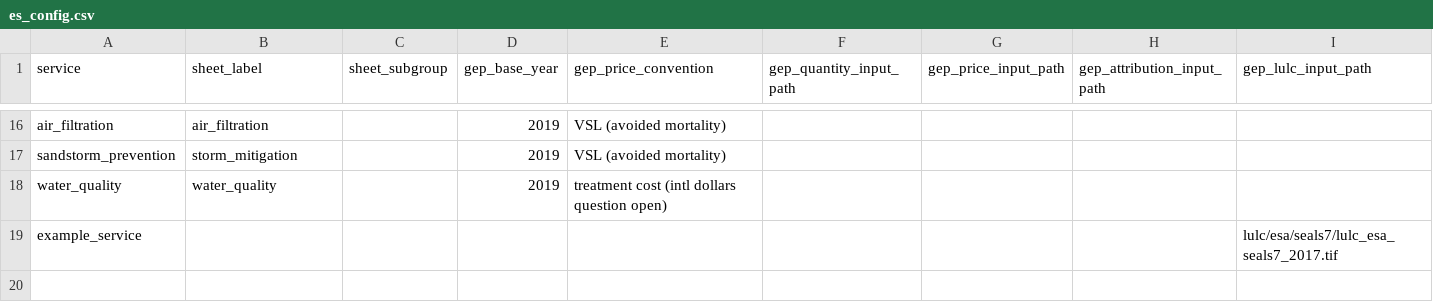
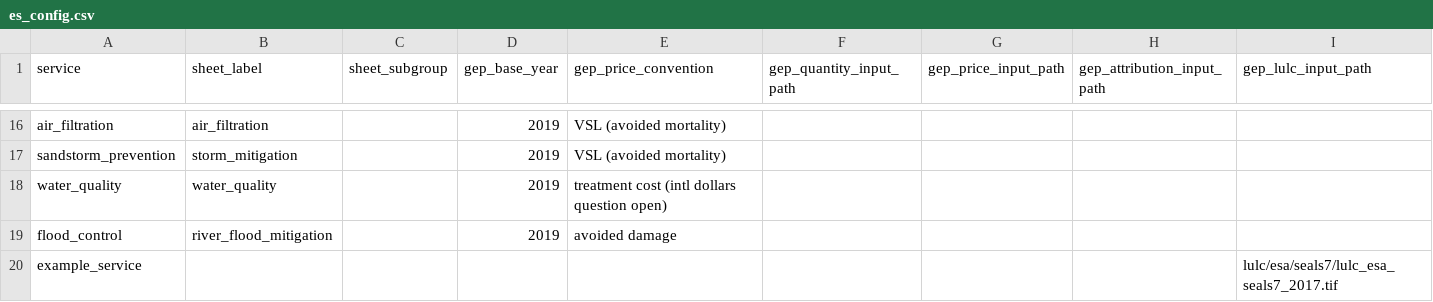
Before and after one commit to NatCapTEEMs/global_invest_dev, a CSV file: global_invest/input_template/es_config.csv, drawn as a sheet; only a part is shown, gaps mark what is left out; rows hold the shown columns only; the diff names each change by its address in the sheet, - before the commit and + after, or states it on an @@ line.

```diff
--- a/global_invest/input_template/es_config.csv
+++ b/global_invest/input_template/es_config.csv
+row 19: flood_control | river_flood_mitigation |  | 2019 | avoided damage
```
Also changed, not shown: global_invest/input_template/es_parameters.csv, 9 other files.
